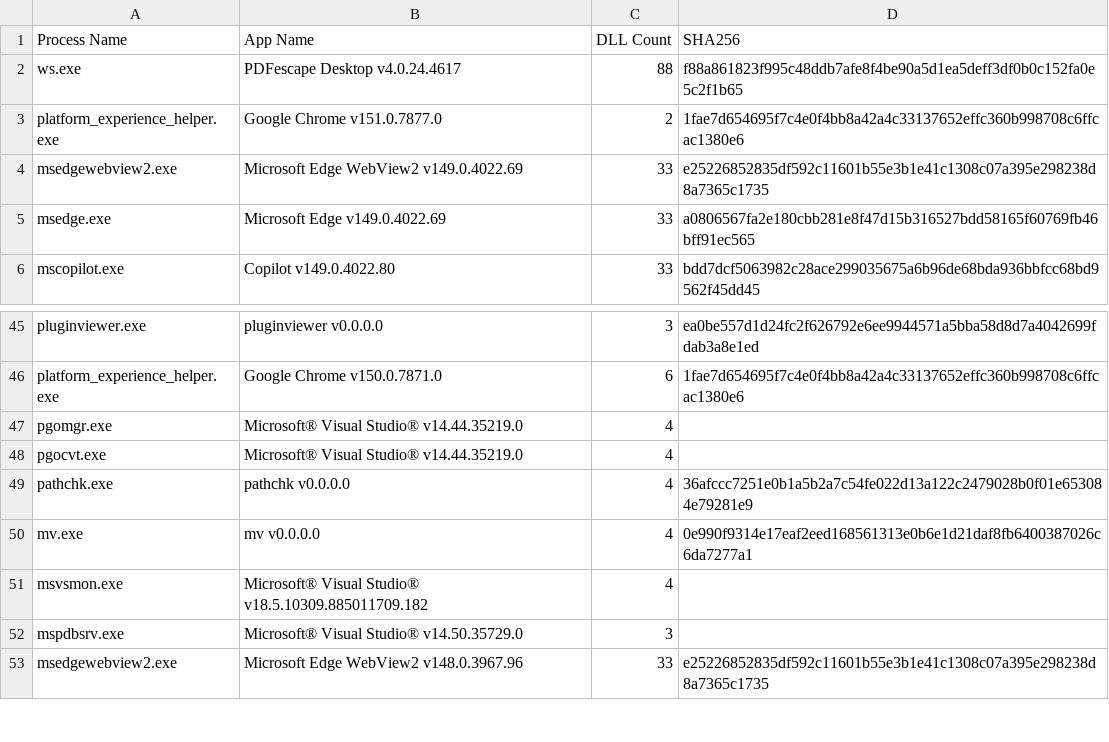
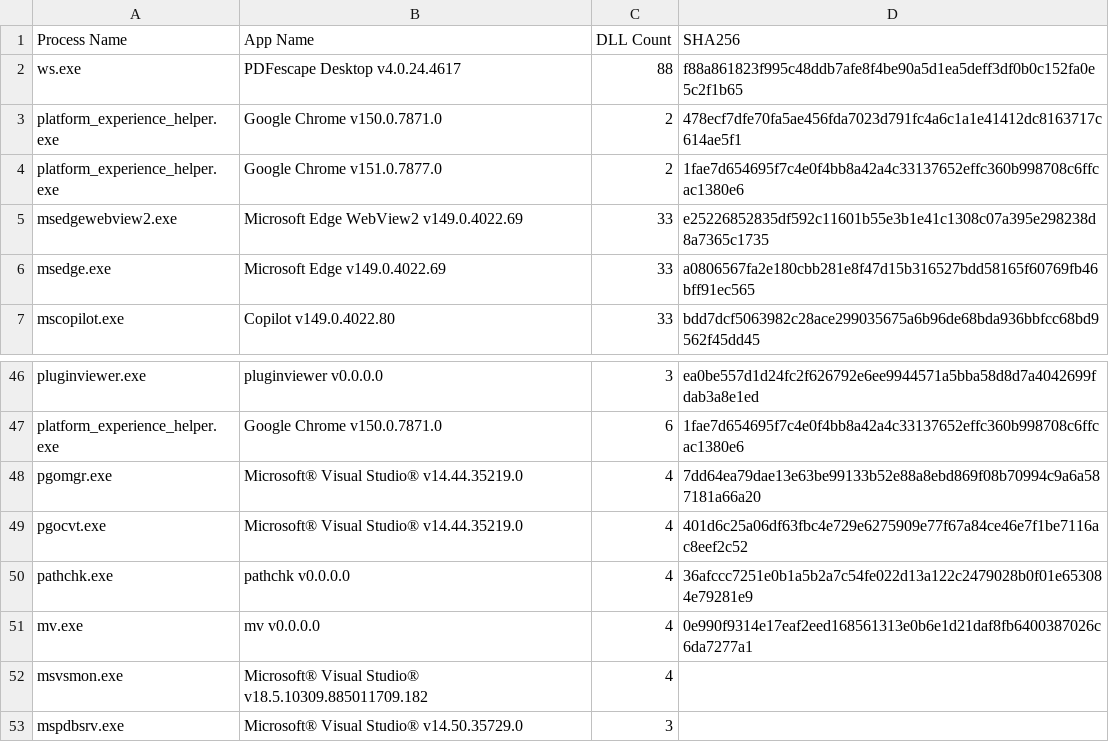
Before and after one commit to esThreatIntelligence/iocs, a CSV file: Cruciferra/cruciferra_sideloaded_apps.csv, drawn as a sheet; only a part is shown, gaps mark what is left out; the shorter side is filled out with more unchanged rows.

Commit message:
Cruciferra sideloads (#68)
* Fix hash for jstat

* Add hash for psl.exe

* Add hash for RenderDocHost.exe

* Add hashes

* Add hashes

* Add hashes

* Two more hashes for sideloaded apps

```diff
--- a/Cruciferra/cruciferra_sideloaded_apps.csv
+++ b/Cruciferra/cruciferra_sideloaded_apps.csv
@@ -2,2 +2,3 @@ Process Name,App Name,DLL Count,SHA256
 ws.exe,PDFescape Desktop v4.0.24.4617,88,f88a861823f995c48ddb7afe8f4be90a5d1ea5deff3df0b0c152fa0e5c2f1b65
+platform_experience_helper.exe,Google Chrome v150.0.7871.0,2,478ecf7dfe70fa5ae456fda7023d791fc4a6c1a1e41412dc8163717c614ae5f1
 platform_experience_helper.exe,Google Chrome v151.0.7877.0,2,1fae7d654695f7c4e0f4bb8a42a4c33137652effc360b998708c6ffcac1380e6
@@ -46,4 +47,4 @@ pluginviewer.exe,pluginviewer v0.0.0.0,3,ea0be557d1d24fc2f626792e6ee9944571a5bba
 platform_experience_helper.exe,Google Chrome v150.0.7871.0,6,1fae7d654695f7c4e0f4bb8a42a4c33137652effc360b998708c6ffcac1380e6
-pgomgr.exe,Microsoft® Visual Studio® v14.44.35219.0,4,
-pgocvt.exe,Microsoft® Visual Studio® v14.44.35219.0,4,
+pgomgr.exe,Microsoft® Visual Studio® v14.44.35219.0,4,7dd64ea79dae13e63be99133b52e88a8ebd869f08b70994c9a6a587181a66a20
+pgocvt.exe,Microsoft® Visual Studio® v14.44.35219.0,4,401d6c25a06df63fbc4e729e6275909e77f67a84ce46e7f1be7116ac8eef2c52
 pathchk.exe,pathchk v0.0.0.0,4,36afccc7251e0b1a5b2a7c54fe022d13a122c2479028b0f01e653084e79281e9
```
